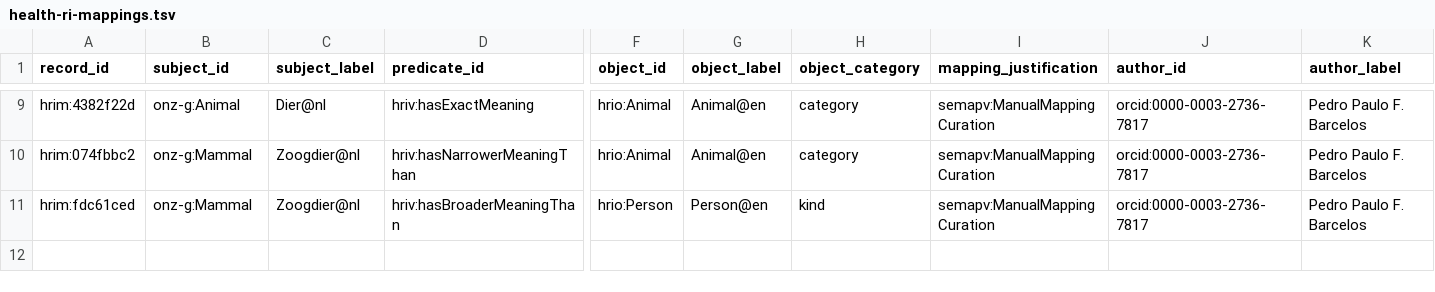
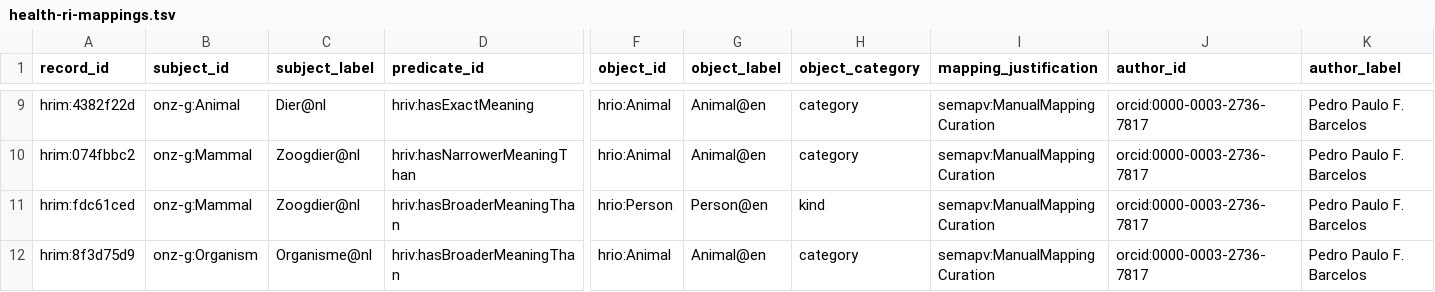
Before and after one commit to Health-RI/semantic-interoperability, a TSV file: docs/ontology/assets/health-ri-mappings.tsv, drawn as a sheet; only a part is shown, gaps mark what is left out; rows hold the shown columns only; the diff names each change by its address in the sheet, - before the commit and + after, or states it on an @@ line.

Commit message:
feat(mappings): add Organism ⟶ Animal (hriv:hasBroaderMeaningThan) and bump version
- Add new mapping row `hrim:8f3d75d9` aligning `onz-g:Organism` ⟶ `hrio:Animal` via `hriv:hasBroaderMeaningThan` in:
  - docs/ontology/assets/health-ri-mappings.tsv
  - mappings/health-ri-mappings.tsv
- Update `#mapping_set_version` to `2025-09-05`.
- Normalize end-of-file newline in both TSVs.

No breaking changes.

```diff
--- a/docs/ontology/assets/health-ri-mappings.tsv
+++ b/docs/ontology/assets/health-ri-mappings.tsv
+row 12: hrim:8f3d75d9 | onz-g:Organism | Organisme@nl | hriv:hasBroaderMeaningThan | hrio:Animal | Animal@en | category | semapv:ManualMappingCuration | orcid:0000-0003-2736-7817 | Pedro Paulo F. Barcelos
```
Also changed, not shown: mappings/health-ri-mappings.tsv.
